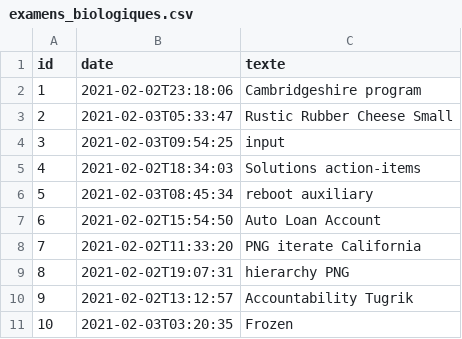
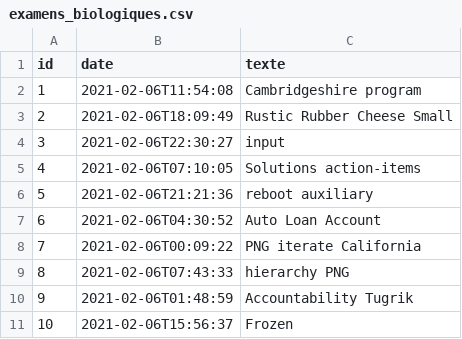
Before and after one commit to AminaInf/hospital, a CSV file: src/main/resources/config/liquibase/fake-data/examens_biologiques.csv, drawn as a sheet.

```diff
--- a/src/main/resources/config/liquibase/fake-data/examens_biologiques.csv
+++ b/src/main/resources/config/liquibase/fake-data/examens_biologiques.csv
@@ -1,11 +1,11 @@
 id;date;texte
-1;2021-02-02T23:18:06;Cambridgeshire program
-2;2021-02-03T05:33:47;Rustic Rubber Cheese Small
-3;2021-02-03T09:54:25;input
-4;2021-02-02T18:34:03;Solutions action-items
-5;2021-02-03T08:45:34;reboot auxiliary
-6;2021-02-02T15:54:50;Auto Loan Account
-7;2021-02-02T11:33:20;PNG iterate California
-8;2021-02-02T19:07:31;hierarchy PNG
-9;2021-02-02T13:12:57;Accountability Tugrik
-10;2021-02-03T03:20:35;Frozen
+1;2021-02-06T11:54:08;Cambridgeshire program
+2;2021-02-06T18:09:49;Rustic Rubber Cheese Small
+3;2021-02-06T22:30:27;input
+4;2021-02-06T07:10:05;Solutions action-items
+5;2021-02-06T21:21:36;reboot auxiliary
+6;2021-02-06T04:30:52;Auto Loan Account
+7;2021-02-06T00:09:22;PNG iterate California
+8;2021-02-06T07:43:33;hierarchy PNG
+9;2021-02-06T01:48:59;Accountability Tugrik
+10;2021-02-06T15:56:37;Frozen
```
Also changed, not shown: src/main/resources/config/liquibase/fake-data/historique_consultations.csv, src/main/resources/config/liquibase/fake-data/ordonnances.csv, 51 other files.
